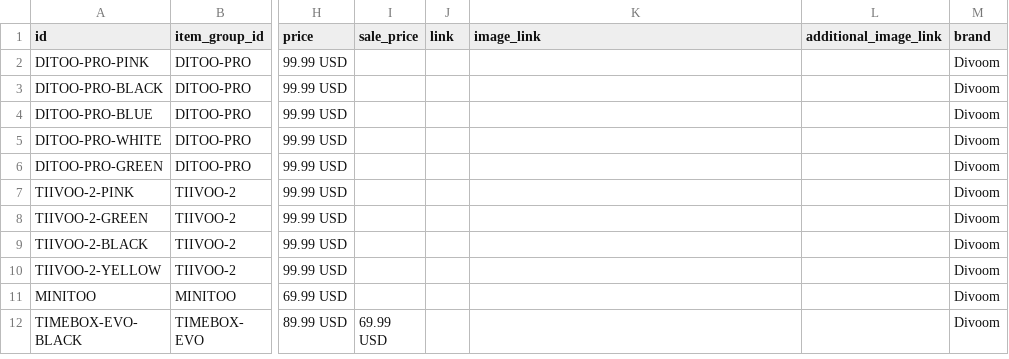
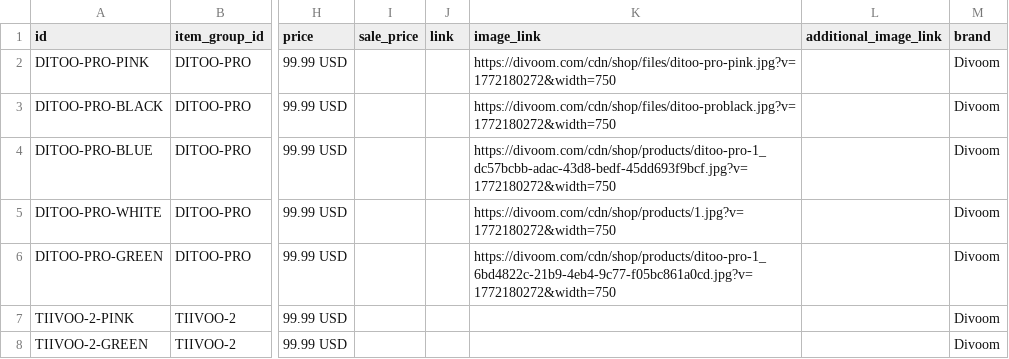
Before and after one commit to alfazarqom/alfazarqom.github.io, a CSV file: products.csv, drawn as a sheet; only a part is shown, gaps mark what is left out; the shorter side is filled out with more unchanged rows; the diff names each change by its address in the sheet, - before the commit and + after, or states it on an @@ line.

Commit message:
Add official Ditoo-Pro variant image URLs

```diff
--- a/products.csv
+++ b/products.csv
-K2 (image_link): (empty)
+K2 (image_link): https://divoom.com/cdn/shop/files/ditoo-pro-pink.jpg?v=1772180272&width=750
-K3 (image_link): (empty)
+K3 (image_link): https://divoom.com/cdn/shop/files/ditoo-problack.jpg?v=1772180272&width=750
-K4 (image_link): (empty)
+K4 (image_link): https://divoom.com/cdn/shop/products/ditoo-pro-1_dc57bcbb-adac-43d8-bedf-45dd693f9bcf.jpg?v=1772180272&width=750
-K5 (image_link): (empty)
+K5 (image_link): https://divoom.com/cdn/shop/products/1.jpg?v=1772180272&width=750
-K6 (image_link): (empty)
+K6 (image_link): https://divoom.com/cdn/shop/products/ditoo-pro-1_6bd4822c-21b9-4eb4-9c77-f05bc861a0cd.jpg?v=1772180272&width=750
```
